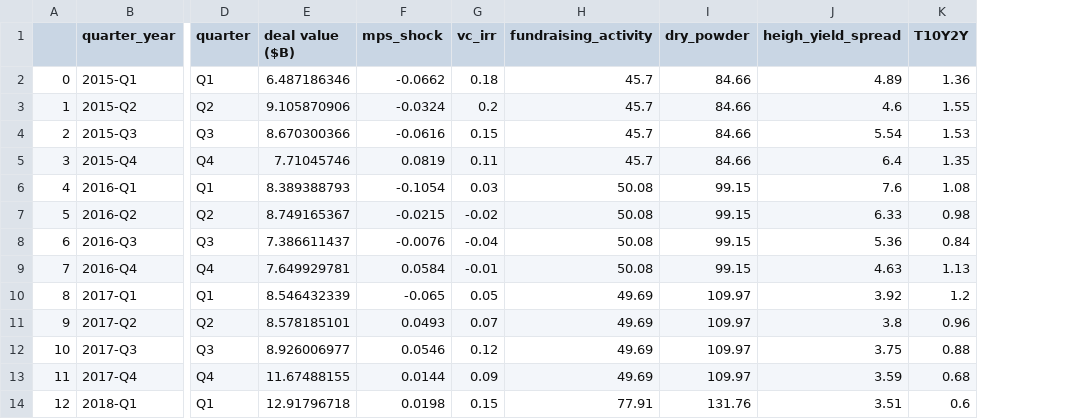
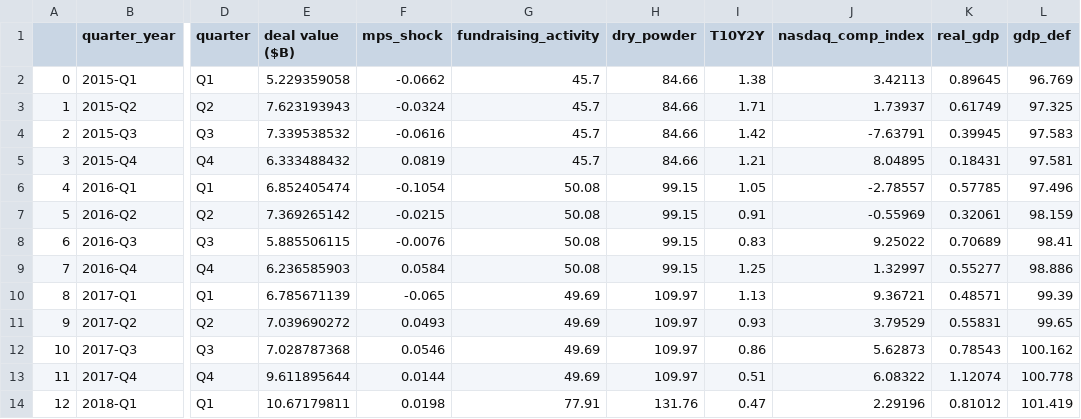
Before and after one commit to rsanchez02428/rate-shocks-startup-funding, a CSV file: Data/cleaned/cleaned_macro/merged_data.csv, drawn as a sheet; only a part is shown, gaps mark what is left out; removed rows and columns are numbered as before the commit, all else as after; the diff covers the shown part only; the diff names each change by its address in the sheet, - before the commit and + after, or states it on an @@ line.

Commit message:
Data ingested by notebook 01 for analysis and final dataset construction for LP model.

```diff
--- a/Data/cleaned/cleaned_macro/merged_data.csv
+++ b/Data/cleaned/cleaned_macro/merged_data.csv
-column G (vc_irr), rows 2-14: 0.18 | 0.2 | 0.15 | 0.11 | 0.03 | -0.02 | -0.04 | -0.01 | 0.05 | 0.07 | 0.12 | 0.09 | 0.15
-column J (heigh_yield_spread), rows 2-14: 4.89 | 4.6 | 5.54 | 6.4 | 7.6 | 6.33 | 5.36 | 4.63 | 3.92 | 3.8 | 3.75 | 3.59 | 3.51
+column J (nasdaq_comp_index), rows 2-14: 3.42113 | 1.73937 | -7.63791 | 8.04895 | -2.78557 | -0.55969 | 9.25022 | 1.32997 | 9.36721 | 3.79529 | 5.62873 | 6.08322 | 2.29196
+column K (real_gdp), rows 2-14: 0.89645 | 0.61749 | 0.39945 | 0.18431 | 0.57785 | 0.32061 | 0.70689 | 0.55277 | 0.48571 | 0.55831 | 0.78543 | 1.12074 | 0.81012
+column L (gdp_def), rows 2-14: 96.769 | 97.325 | 97.583 | 97.581 | 97.496 | 98.159 | 98.41 | 98.886 | 99.39 | 99.65 | 100.162 | 100.778 | 101.419
-E2 (deal value ($B)): 6.487186346
+E2 (deal value ($B)): 5.229359058
-I2 (T10Y2Y): 1.36
+I2 (T10Y2Y): 1.38
-E3 (deal value ($B)): 9.105870906
+E3 (deal value ($B)): 7.623193943
-I3 (T10Y2Y): 1.55
+I3 (T10Y2Y): 1.71
-E4 (deal value ($B)): 8.670300366
+E4 (deal value ($B)): 7.339538532
-I4 (T10Y2Y): 1.53
+I4 (T10Y2Y): 1.42
-E5 (deal value ($B)): 7.71045746
+E5 (deal value ($B)): 6.333488432
-I5 (T10Y2Y): 1.35
+I5 (T10Y2Y): 1.21
-E6 (deal value ($B)): 8.389388793
+E6 (deal value ($B)): 6.852405474
-I6 (T10Y2Y): 1.08
+I6 (T10Y2Y): 1.05
-E7 (deal value ($B)): 8.749165367
+E7 (deal value ($B)): 7.369265142
-I7 (T10Y2Y): 0.98
+I7 (T10Y2Y): 0.91
-E8 (deal value ($B)): 7.386611437
+E8 (deal value ($B)): 5.885506115
-I8 (T10Y2Y): 0.84
+I8 (T10Y2Y): 0.83
-E9 (deal value ($B)): 7.649929781
+E9 (deal value ($B)): 6.236585903
-I9 (T10Y2Y): 1.13
+I9 (T10Y2Y): 1.25
-E10 (deal value ($B)): 8.546432339
+E10 (deal value ($B)): 6.785671139
-I10 (T10Y2Y): 1.2
+I10 (T10Y2Y): 1.13
-E11 (deal value ($B)): 8.578185101
+E11 (deal value ($B)): 7.039690272
-I11 (T10Y2Y): 0.96
+I11 (T10Y2Y): 0.93
-E12 (deal value ($B)): 8.926006977
+E12 (deal value ($B)): 7.028787368
-I12 (T10Y2Y): 0.88
+I12 (T10Y2Y): 0.86
-E13 (deal value ($B)): 11.67488155
+E13 (deal value ($B)): 9.611895644
-I13 (T10Y2Y): 0.68
+I13 (T10Y2Y): 0.51
-E14 (deal value ($B)): 12.91796718
+E14 (deal value ($B)): 10.67179811
-I14 (T10Y2Y): 0.6
+I14 (T10Y2Y): 0.47
```
Also changed, not shown: 2 removed rows and 56 edited cells elsewhere in this file, Data/cleaned/cleaned_macro/vc_data_cleaned.csv, Data/raw/macro/T10Y2Y.csv, 5 other files.
